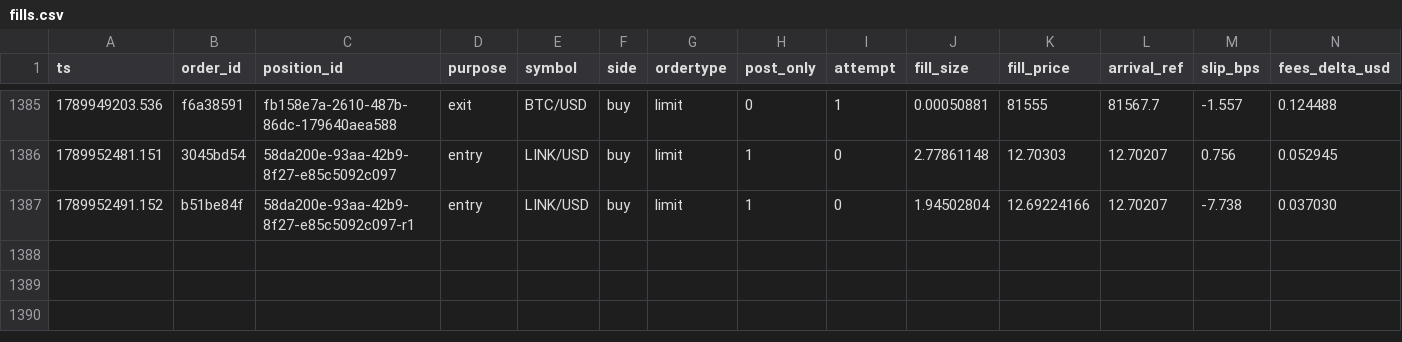
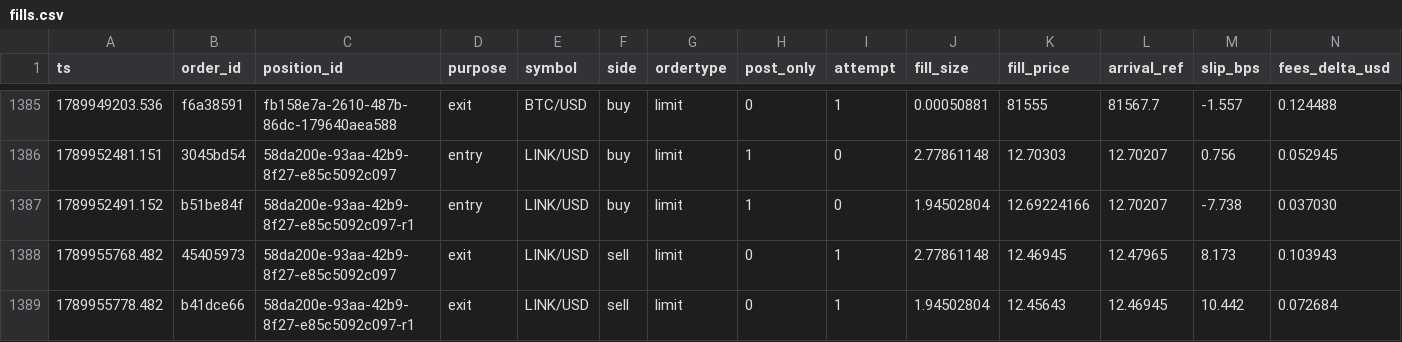
Before and after one commit to jrigoni35-gif/liquiditybot_ab, a CSV file: sessions/pc-live/fills.csv, drawn as a sheet; only a part is shown, gaps mark what is left out; rows hold the shown columns only; the diff names each change by its address in the sheet, - before the commit and + after, or states it on an @@ line.

Commit message:
telemetry: sidecar backup @ 4a322d44d (31680 rows, pc-live)

```diff
--- a/sessions/pc-live/fills.csv
+++ b/sessions/pc-live/fills.csv
+row 1388: 1789955768.482 | 45405973 | 58da200e-93aa-42b9-8f27-e85c5092c097 | exit | LINK/USD | sell | limit | 0 | 1 | 2.77861148 | 12.46945 | 12.47965 | 8.173 | 0.103943
+row 1389: 1789955778.482 | b41dce66 | 58da200e-93aa-42b9-8f27-e85c5092c097-r1 | exit | LINK/USD | sell | limit | 0 | 1 | 1.94502804 | 12.45643 | 12.46945 | 10.442 | 0.072684
```
Also changed, not shown: 6 other files.
